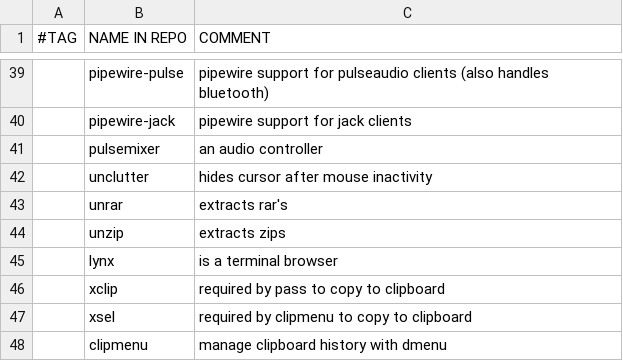
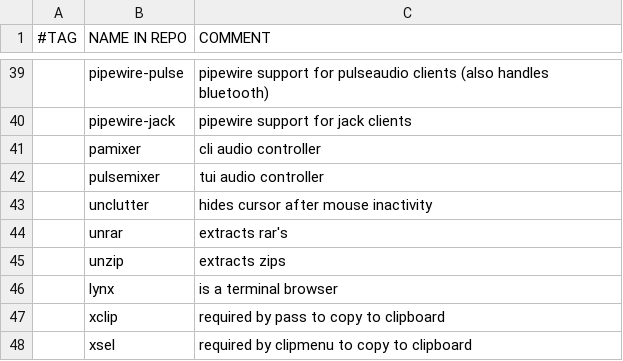
Before and after one commit to laszloszurok/scripts, a CSV file: setup/packagelist.csv, drawn as a sheet; only a part is shown, gaps mark what is left out; the shorter side is filled out with more unchanged rows; addresses are those after the commit; the diff names each change by its address in the sheet, - before the commit and + after, or states it on an @@ line.

Commit message:
add pamixer to packagelist

```diff
--- a/setup/packagelist.csv
+++ b/setup/packagelist.csv
+row 41:  | pamixer | cli audio controller
-C42 (COMMENT): an audio controller
+C42 (COMMENT): tui audio controller
```
